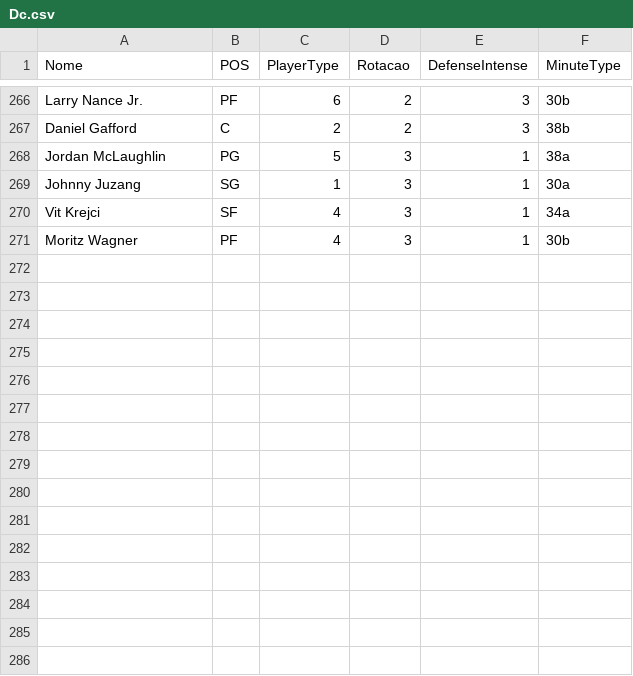
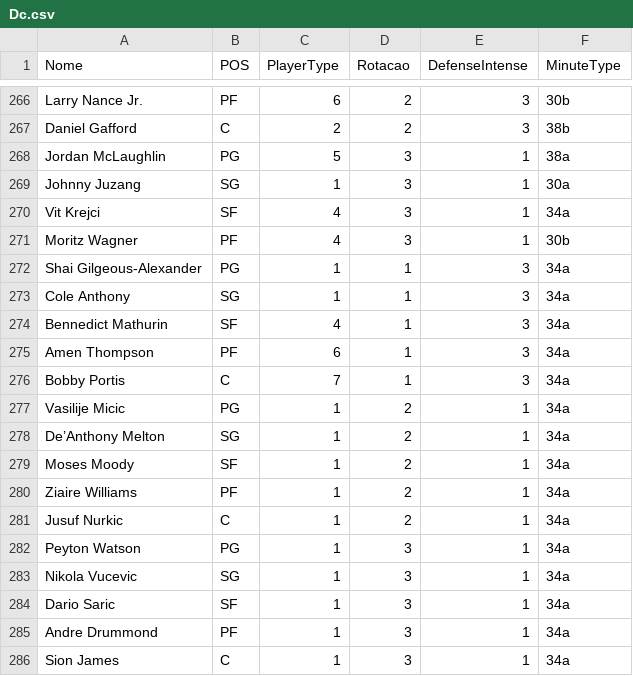
Before and after one commit to manriva-data/bratuganba, a CSV file: Dc.csv, drawn as a sheet; only a part is shown, gaps mark what is left out; the diff names each change by its address in the sheet, - before the commit and + after, or states it on an @@ line.

Commit message:
Atualiza Dc.csv para Pistons

```diff
--- a/Dc.csv
+++ b/Dc.csv
+row 272: Shai Gilgeous-Alexander | PG | 1 | 1 | 3 | 34a
+row 273: Cole Anthony | SG | 1 | 1 | 3 | 34a
+row 274: Bennedict Mathurin | SF | 4 | 1 | 3 | 34a
+row 275: Amen Thompson | PF | 6 | 1 | 3 | 34a
+row 276: Bobby Portis | C | 7 | 1 | 3 | 34a
+row 277: Vasilije Micic | PG | 1 | 2 | 1 | 34a
+row 278: De’Anthony Melton | SG | 1 | 2 | 1 | 34a
+row 279: Moses Moody | SF | 1 | 2 | 1 | 34a
+row 280: Ziaire Williams | PF | 1 | 2 | 1 | 34a
+row 281: Jusuf Nurkic | C | 1 | 2 | 1 | 34a
+row 282: Peyton Watson | PG | 1 | 3 | 1 | 34a
+row 283: Nikola Vucevic | SG | 1 | 3 | 1 | 34a
+row 284: Dario Saric | SF | 1 | 3 | 1 | 34a
+row 285: Andre Drummond | PF | 1 | 3 | 1 | 34a
+row 286: Sion James | C | 1 | 3 | 1 | 34a
```
